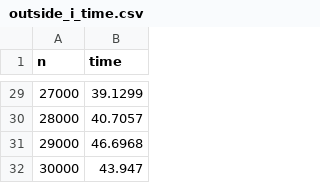
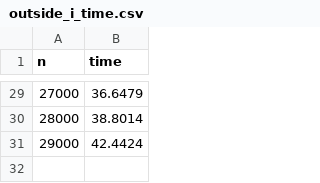
Before and after one commit to CaioJrVS/COC472, a CSV file: trabalho_1/codigo_c/outside_i_time.csv, drawn as a sheet; only a part is shown, gaps mark what is left out; the diff covers the shown part only.

```diff
--- a/trabalho_1/codigo_c/outside_i_time.csv
+++ b/trabalho_1/codigo_c/outside_i_time.csv
@@ -29,4 +29,3 @@ n,time
-27000,39.1299
-28000,40.7057
-29000,46.6968
-30000,43.947
+27000,36.6479
+28000,38.8014
+29000,42.4424
```
Also changed, not shown: 27 edited cells elsewhere in this file, trabalho_1/codigo_c/outside_j_time.csv, 12 other files.
